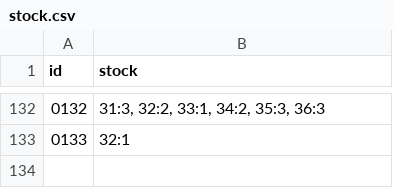
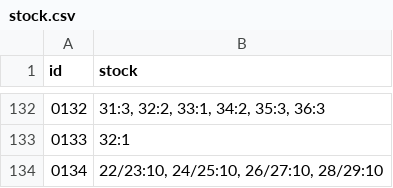
Before and after one commit to ad-ab/boty-boticky, a CSV file: static/boty/stock.csv, drawn as a sheet; only a part is shown, gaps mark what is left out; the diff names each change by its address in the sheet, - before the commit and + after, or states it on an @@ line.

Commit message:
Update stock.csv

```diff
--- a/static/boty/stock.csv
+++ b/static/boty/stock.csv
+row 134: 0134 | 22/23:10, 24/25:10, 26/27:10, 28/29:10
```
